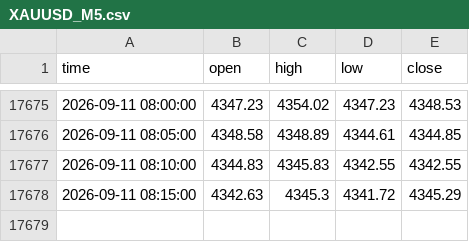
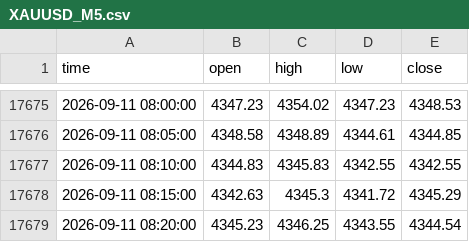
Before and after one commit to gagandocx/AiTrading, a CSV file: data/XAUUSD_M5.csv, drawn as a sheet; only a part is shown, gaps mark what is left out; the diff names each change by its address in the sheet, - before the commit and + after, or states it on an @@ line.

Commit message:
data: XAUUSD M5 export

```diff
--- a/data/XAUUSD_M5.csv
+++ b/data/XAUUSD_M5.csv
+row 17679: 2026-09-11 08:20:00 | 4345.23 | 4346.25 | 4343.55 | 4344.54
```
